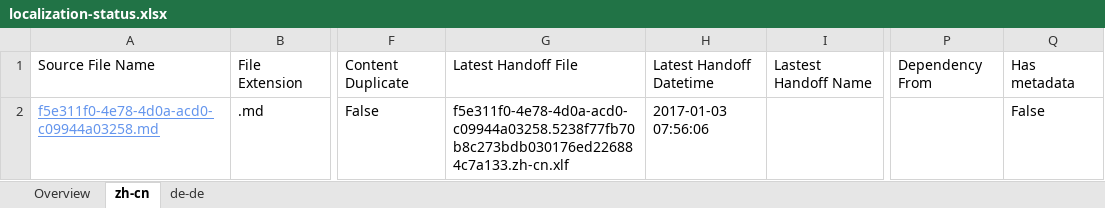
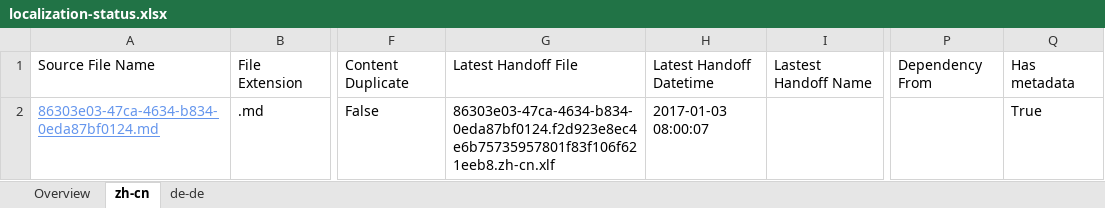
Before and after one commit to OpenLocalizationTestOrg/ol-test1-handback, an Excel workbook: ol-handback/OpenLocalizationTestOrg/ol-test1/ci/localization-status.xlsx, sheet zh-cn, drawn as a sheet; only a part is shown, gaps mark what is left out; values as stored, in another font and other column widths than the file's, no borders; table styles not drawn; the diff names each change by its address in the sheet, - before the commit and + after, or states it on an @@ line.

```diff
--- a/ol-handback/OpenLocalizationTestOrg/ol-test1/ci/localization-status.xlsx (sheet zh-cn)
+++ b/ol-handback/OpenLocalizationTestOrg/ol-test1/ci/localization-status.xlsx (sheet zh-cn)
-A2: f5e311f0-4e78-4d0a-acd0-c09944a03258.md
+A2: 86303e03-47ca-4634-b834-0eda87bf0124.md
-G2: f5e311f0-4e78-4d0a-acd0-c09944a03258.5238f77fb70b8c273bdb030176ed226884c7a133.zh-cn.xlf
+G2: 86303e03-47ca-4634-b834-0eda87bf0124.f2d923e8ec4e6b75735957801f83f106f621eeb8.zh-cn.xlf
-H2: 2017-01-03 07:56:06
+H2: 2017-01-03 08:00:07
-Q2: False
+Q2: True
```
Also changed, not shown: sheet de-de, sheet Overview.
